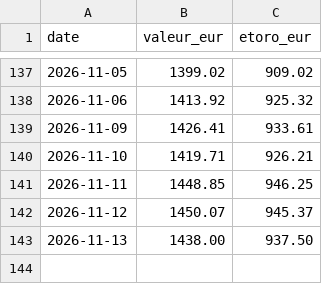
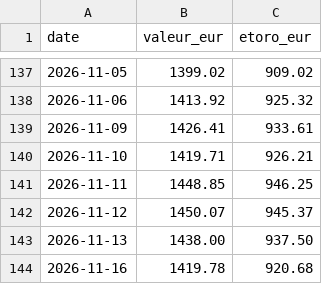
Before and after one commit to TanguyOvernight/overnight-design-system, a CSV file: investissements/tableau-de-bord/portefeuille-2026.csv, drawn as a sheet; only a part is shown, gaps mark what is left out.

```diff
--- a/investissements/tableau-de-bord/portefeuille-2026.csv
+++ b/investissements/tableau-de-bord/portefeuille-2026.csv
@@ -143 +143,2 @@ date,valeur_eur,etoro_eur
 2026-11-13,1438.00,937.50
+2026-11-16,1419.78,920.68
```
Also changed, not shown: investissements/tableau-de-bord/classement.csv, investissements/tableau-de-bord/coeur-wpea.csv, 7 other files.
